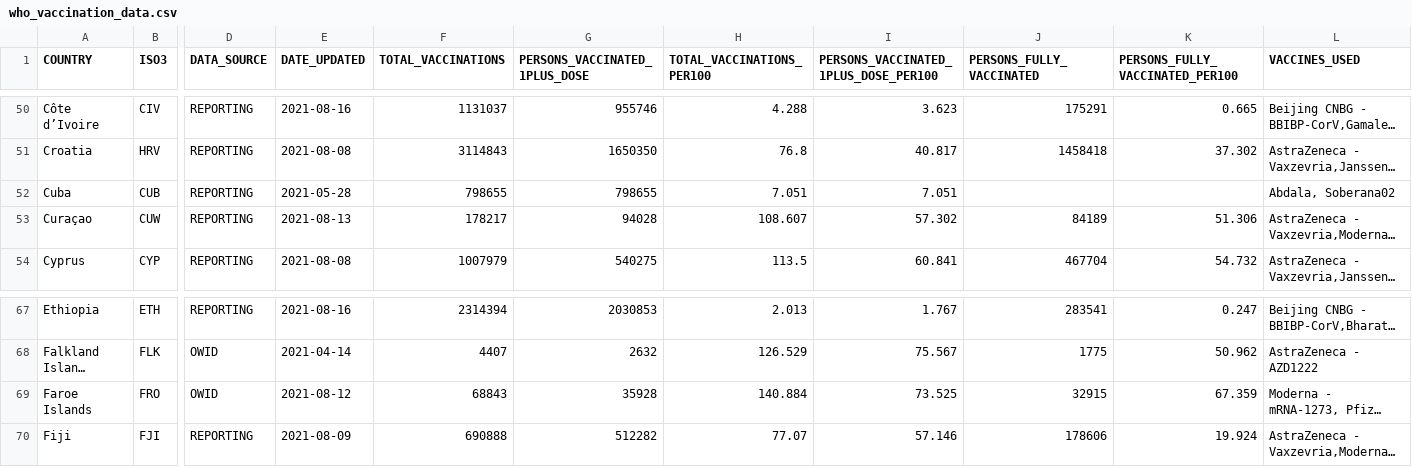
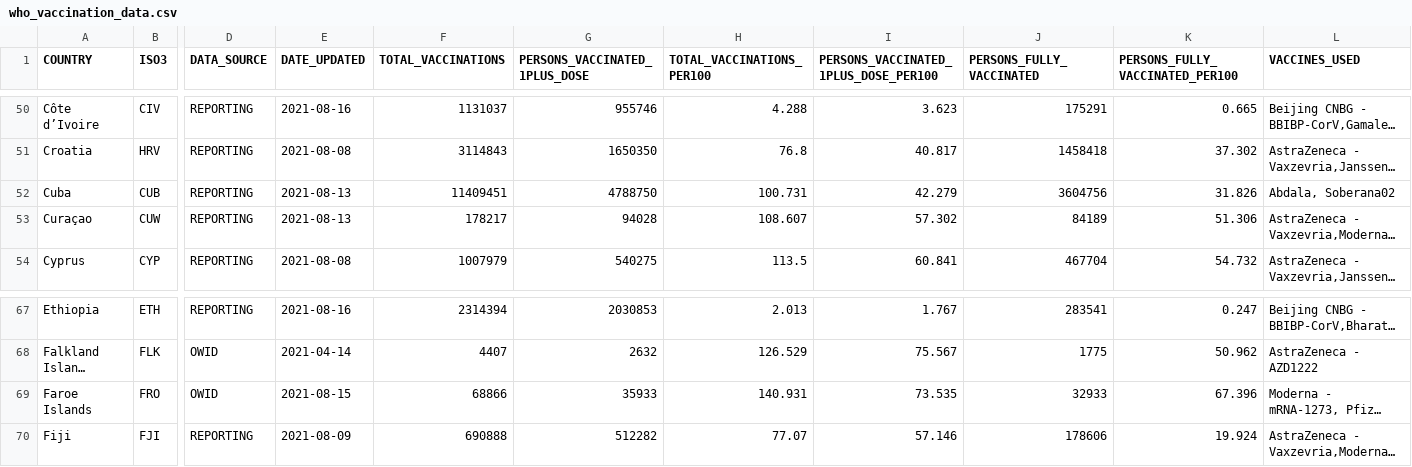
Before and after one commit to IFRCGo/ifrc-covid-dataviz, a CSV file: build/data/who_vaccination_data.csv, drawn as a sheet; only a part is shown, gaps mark what is left out; long unchanged cells end in …; the diff names each change by its address in the sheet, - before the commit and + after, or states it on an @@ line.

Commit message:
Updated with latest data

```diff
--- a/build/data/who_vaccination_data.csv
+++ b/build/data/who_vaccination_data.csv
-E52 (DATE_UPDATED): 2021-05-28
+E52 (DATE_UPDATED): 2021-08-13
-F52 (TOTAL_VACCINATIONS): 798655
+F52 (TOTAL_VACCINATIONS): 11409451
-G52 (PERSONS_VACCINATED_1PLUS_DOSE): 798655
+G52 (PERSONS_VACCINATED_1PLUS_DOSE): 4788750
-H52 (TOTAL_VACCINATIONS_PER100): 7.051
+H52 (TOTAL_VACCINATIONS_PER100): 100.731
-I52: 7.051
+I52: 42.279
-J52 (PERSONS_FULLY_VACCINATED): (empty)
+J52 (PERSONS_FULLY_VACCINATED): 3604756
-K52 (PERSONS_FULLY_VACCINATED_PER100): (empty)
+K52 (PERSONS_FULLY_VACCINATED_PER100): 31.826
-E69 (DATE_UPDATED): 2021-08-12
+E69 (DATE_UPDATED): 2021-08-15
-F69 (TOTAL_VACCINATIONS): 68843
+F69 (TOTAL_VACCINATIONS): 68866
-G69 (PERSONS_VACCINATED_1PLUS_DOSE): 35928
+G69 (PERSONS_VACCINATED_1PLUS_DOSE): 35933
-H69 (TOTAL_VACCINATIONS_PER100): 140.884
+H69 (TOTAL_VACCINATIONS_PER100): 140.931
-I69: 73.525
+I69: 73.535
-J69 (PERSONS_FULLY_VACCINATED): 32915
+J69 (PERSONS_FULLY_VACCINATED): 32933
-K69 (PERSONS_FULLY_VACCINATED_PER100): 67.359
+K69 (PERSONS_FULLY_VACCINATED_PER100): 67.396
```
Also changed, not shown: public/data/who_vaccination_data.csv.
